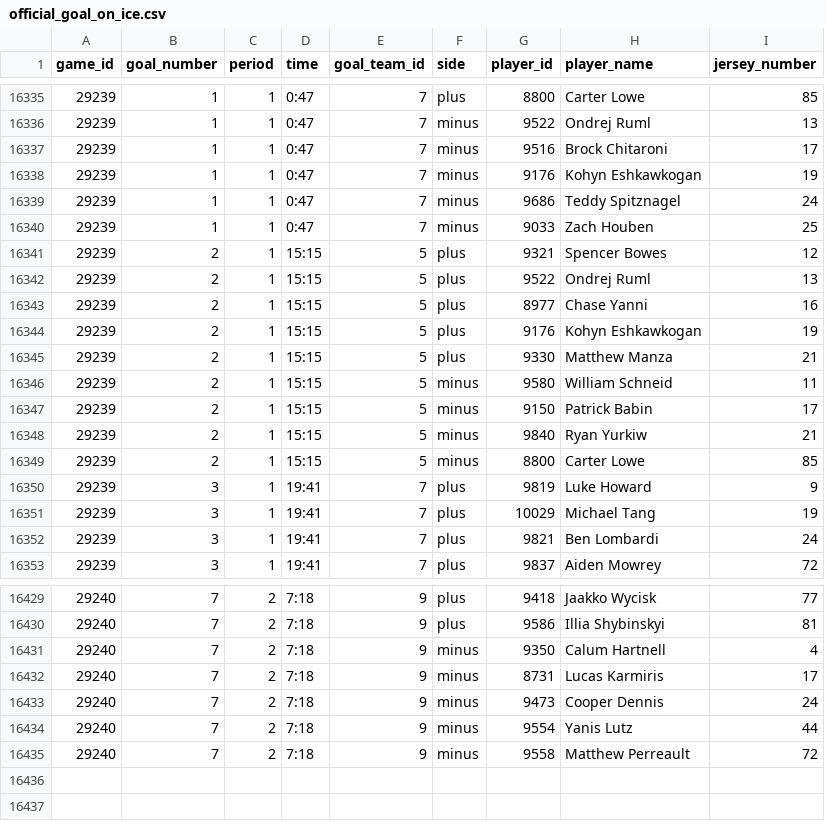
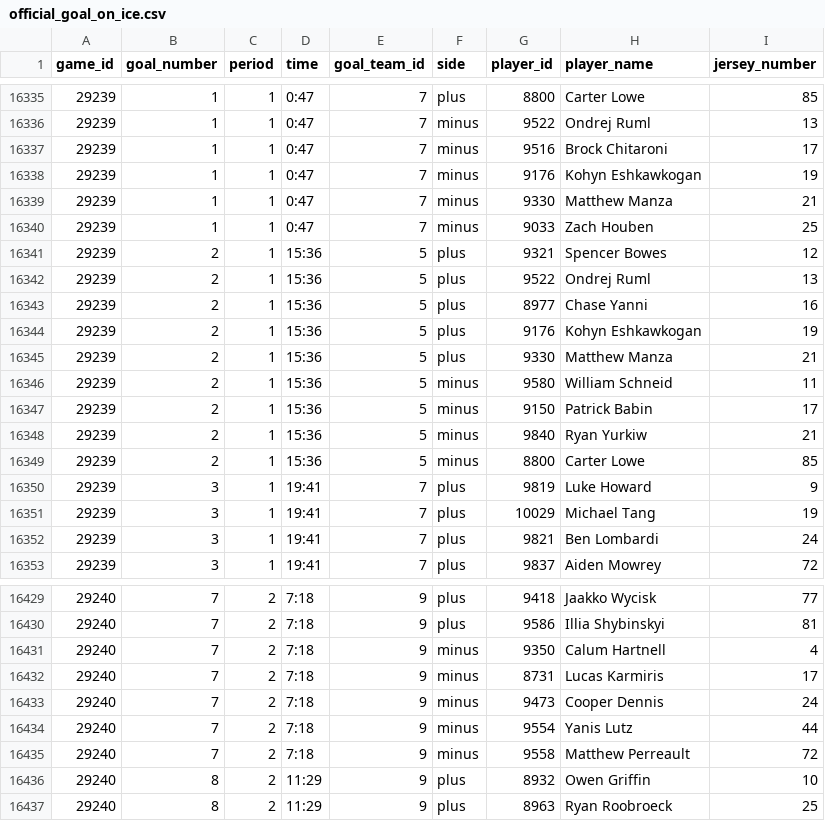
Before and after one commit to NoahCornish/IceIndex, a CSV file: data/games/2026-27/official_goal_on_ice.csv, drawn as a sheet; only a part is shown, gaps mark what is left out.

```diff
--- a/data/games/2026-27/official_goal_on_ice.csv
+++ b/data/games/2026-27/official_goal_on_ice.csv
@@ -16338,13 +16338,13 @@
 "29239",1,"1","0:47","7","minus","9176","Kohyn Eshkawkogan","19"
-"29239",1,"1","0:47","7","minus","9686","Teddy Spitznagel","24"
+"29239",1,"1","0:47","7","minus","9330","Matthew Manza","21"
 "29239",1,"1","0:47","7","minus","9033","Zach Houben","25"
-"29239",2,"1","15:15","5","plus","9321","Spencer Bowes","12"
-"29239",2,"1","15:15","5","plus","9522","Ondrej Ruml","13"
-"29239",2,"1","15:15","5","plus","8977","Chase Yanni","16"
-"29239",2,"1","15:15","5","plus","9176","Kohyn Eshkawkogan","19"
-"29239",2,"1","15:15","5","plus","9330","Matthew Manza","21"
-"29239",2,"1","15:15","5","minus","9580","William Schneid","11"
-"29239",2,"1","15:15","5","minus","9150","Patrick Babin","17"
-"29239",2,"1","15:15","5","minus","9840","Ryan Yurkiw","21"
-"29239",2,"1","15:15","5","minus","8800","Carter Lowe","85"
+"29239",2,"1","15:36","5","plus","9321","Spencer Bowes","12"
+"29239",2,"1","15:36","5","plus","9522","Ondrej Ruml","13"
+"29239",2,"1","15:36","5","plus","8977","Chase Yanni","16"
+"29239",2,"1","15:36","5","plus","9176","Kohyn Eshkawkogan","19"
+"29239",2,"1","15:36","5","plus","9330","Matthew Manza","21"
+"29239",2,"1","15:36","5","minus","9580","William Schneid","11"
+"29239",2,"1","15:36","5","minus","9150","Patrick Babin","17"
+"29239",2,"1","15:36","5","minus","9840","Ryan Yurkiw","21"
+"29239",2,"1","15:36","5","minus","8800","Carter Lowe","85"
 "29239",3,"1","19:41","7","plus","9819","Luke Howard","9"
@@ -16435 +16435,3 @@
 "29240",7,"2","7:18","9","minus","9558","Matthew Perreault","72"
+"29240",8,"2","11:29","9","plus","8932","Owen Griffin","10"
+"29240",8,"2","11:29","9","plus","8963","Ryan Roobroeck","25"
```
Also changed, not shown: data/games/2026-27/official_penalties.csv, data/games/2026-27/official_scoring_plays.csv, 25 other files.
